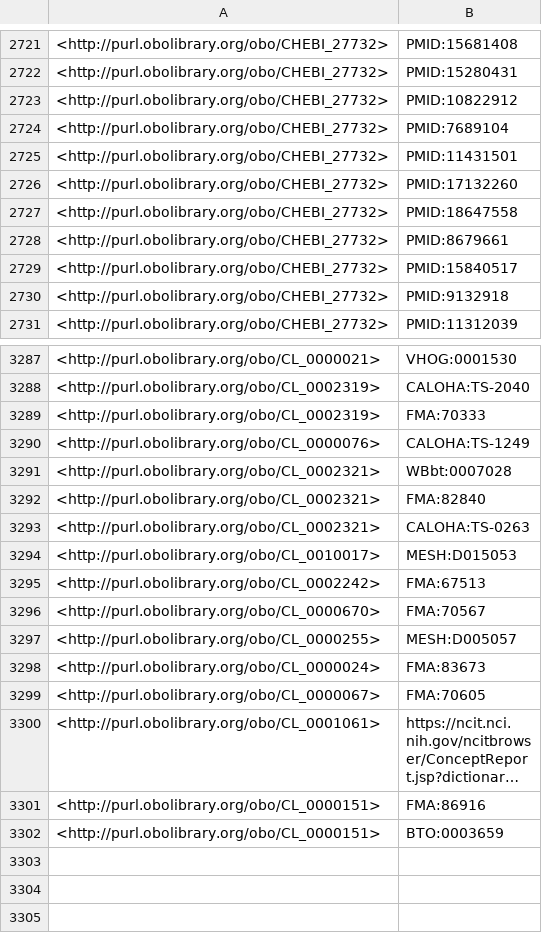
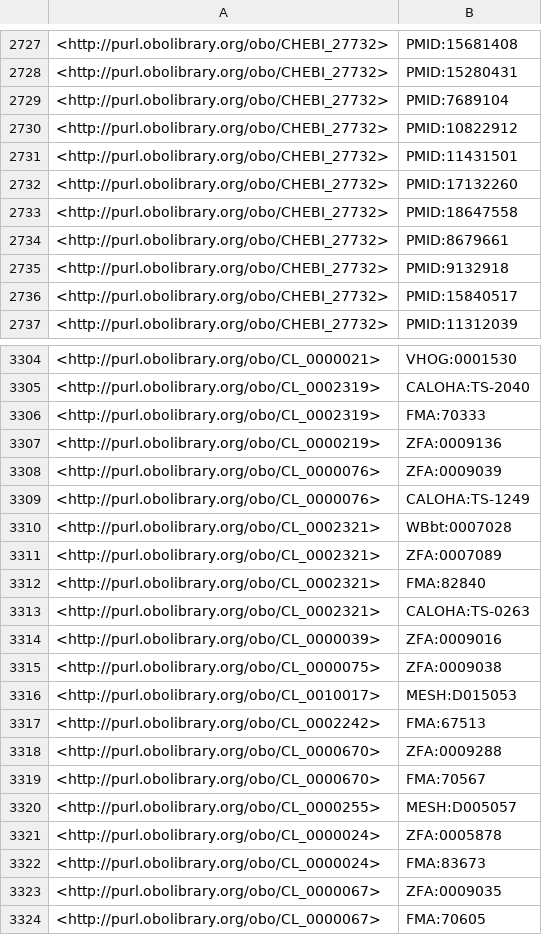
Before and after one commit to obophenotype/c-elegans-phenotype-ontology, a TSV file: src/ontology/reports/xrefs.tsv, drawn as a sheet; only a part is shown, gaps mark what is left out; the shorter side is filled out with more unchanged rows; long unchanged cells end in …; the diff covers the shown part only.

```diff
--- a/src/ontology/reports/xrefs.tsv
+++ b/src/ontology/reports/xrefs.tsv
@@ -2722,4 +2728,4 @@
 <http://purl.obolibrary.org/obo/CHEBI_27732>	"PMID:15280431"
-<http://purl.obolibrary.org/obo/CHEBI_27732>	"PMID:10822912"
 <http://purl.obolibrary.org/obo/CHEBI_27732>	"PMID:7689104"
+<http://purl.obolibrary.org/obo/CHEBI_27732>	"PMID:10822912"
 <http://purl.obolibrary.org/obo/CHEBI_27732>	"PMID:11431501"
@@ -2728,4 +2734,4 @@
 <http://purl.obolibrary.org/obo/CHEBI_27732>	"PMID:8679661"
-<http://purl.obolibrary.org/obo/CHEBI_27732>	"PMID:15840517"
 <http://purl.obolibrary.org/obo/CHEBI_27732>	"PMID:9132918"
+<http://purl.obolibrary.org/obo/CHEBI_27732>	"PMID:15840517"
 <http://purl.obolibrary.org/obo/CHEBI_27732>	"PMID:11312039"
@@ -3289,11 +3306,19 @@
 <http://purl.obolibrary.org/obo/CL_0002319>	"FMA:70333"
+<http://purl.obolibrary.org/obo/CL_0000219>	"ZFA:0009136"
+<http://purl.obolibrary.org/obo/CL_0000076>	"ZFA:0009039"
 <http://purl.obolibrary.org/obo/CL_0000076>	"CALOHA:TS-1249"
 <http://purl.obolibrary.org/obo/CL_0002321>	"WBbt:0007028"
+<http://purl.obolibrary.org/obo/CL_0002321>	"ZFA:0007089"
 <http://purl.obolibrary.org/obo/CL_0002321>	"FMA:82840"
 <http://purl.obolibrary.org/obo/CL_0002321>	"CALOHA:TS-0263"
+<http://purl.obolibrary.org/obo/CL_0000039>	"ZFA:0009016"
+<http://purl.obolibrary.org/obo/CL_0000075>	"ZFA:0009038"
 <http://purl.obolibrary.org/obo/CL_0010017>	"MESH:D015053"
 <http://purl.obolibrary.org/obo/CL_0002242>	"FMA:67513"
+<http://purl.obolibrary.org/obo/CL_0000670>	"ZFA:0009288"
 <http://purl.obolibrary.org/obo/CL_0000670>	"FMA:70567"
 <http://purl.obolibrary.org/obo/CL_0000255>	"MESH:D005057"
+<http://purl.obolibrary.org/obo/CL_0000024>	"ZFA:0005878"
 <http://purl.obolibrary.org/obo/CL_0000024>	"FMA:83673"
+<http://purl.obolibrary.org/obo/CL_0000067>	"ZFA:0009035"
 <http://purl.obolibrary.org/obo/CL_0000067>	"FMA:70605"
```
Also changed, not shown: 18 added rows, 1 removed row, 7 moved rows and 1 edited cell elsewhere in this file, src/ontology/reports/wbphenotype.owl-obo-report.tsv, 30 other files.
